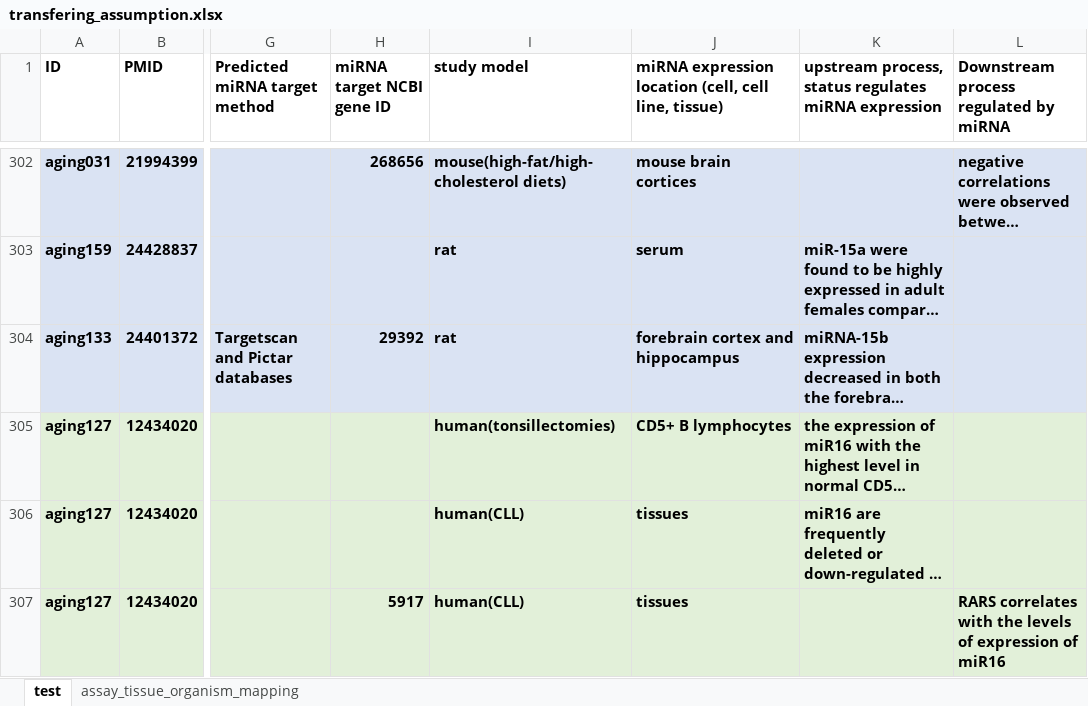
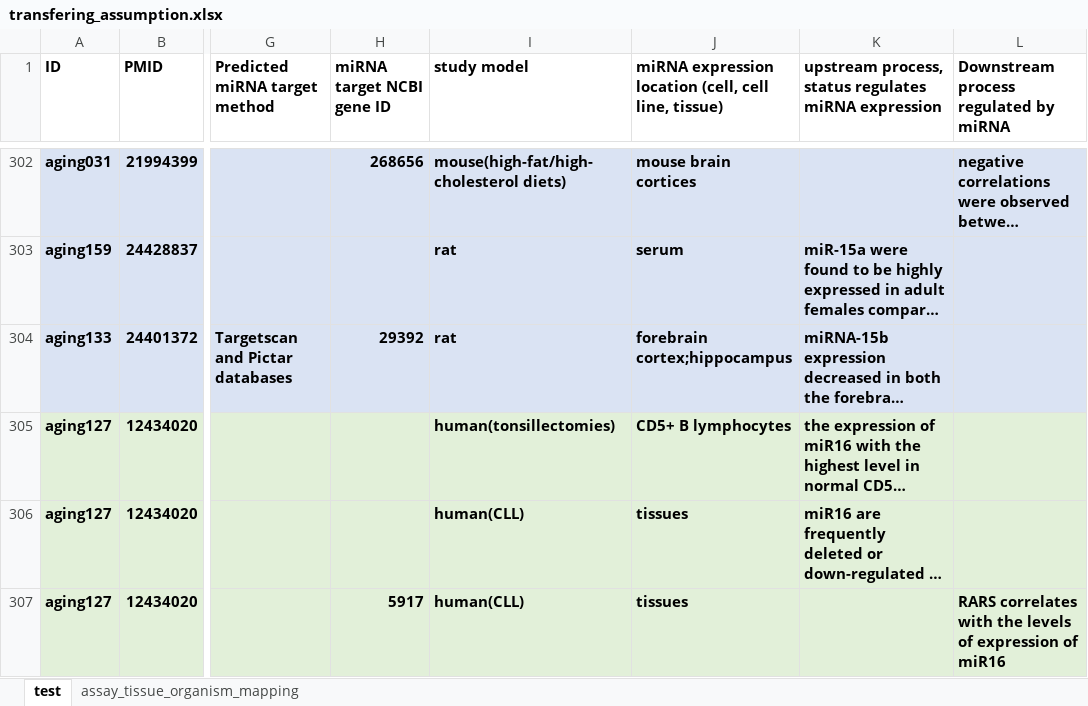
Before and after one commit to miraging/MIAGO, an Excel workbook: miago/docs/python code/data/transfering_assumption.xlsx, sheet test, drawn as a sheet; only a part is shown, gaps mark what is left out; long unchanged cells end in …; values as stored, in another font and other column widths than the file's, no borders; the diff covers the shown part only; the diff names each change by its address in the sheet, - before the commit and + after, or states it on an @@ line.

```diff
--- a/miago/docs/python code/data/transfering_assumption.xlsx (sheet test)
+++ b/miago/docs/python code/data/transfering_assumption.xlsx (sheet test)
-J304: forebrain cortex and hippocampus
+J304: forebrain cortex;hippocampus
```
Also changed, not shown: 1 added row and 77 edited cells elsewhere in this sheet, sheet assay_tissue_organism_mapping, miago/docs/python code/data/conclusion_assay_query.xlsx, 50 other files.
